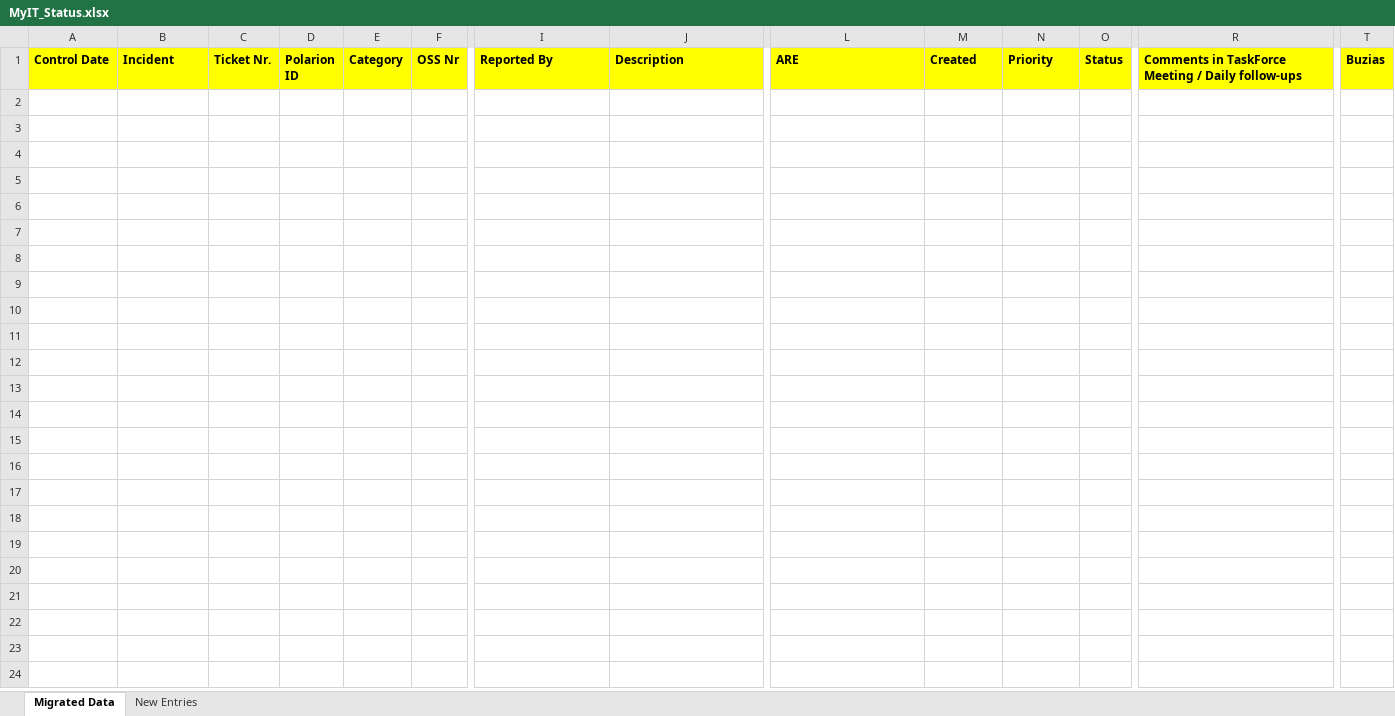
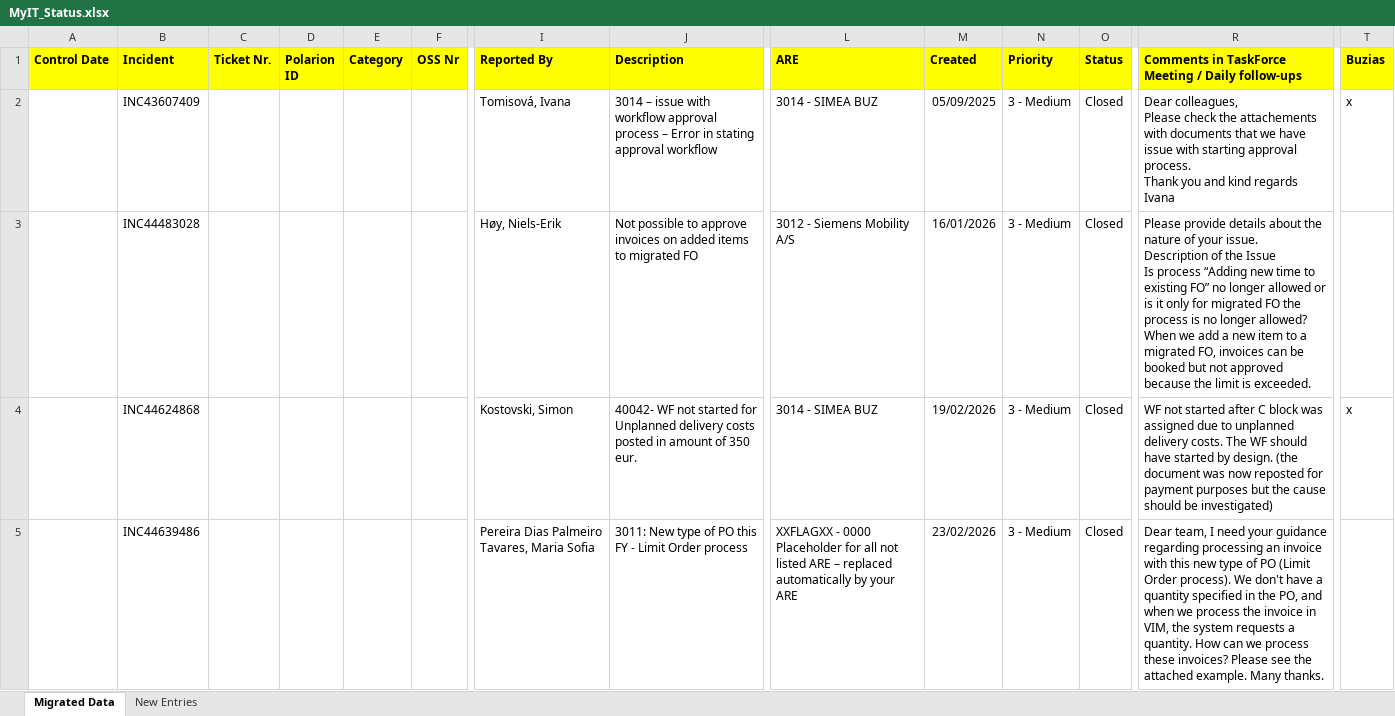
Before and after one commit to PedroSiemens20/MyIT2Status, an Excel workbook: excelFiles/MyIT_Status.xlsx, sheet Migrated Data, drawn as a sheet; only a part is shown, gaps mark what is left out; values as stored, in another font and other column widths than the file's, no borders; rows hold the shown columns only; ↵ is a line break in a cell; the diff names each change by its address in the sheet, - before the commit and + after, or states it on an @@ line.

Commit message:
Tickets are put in order of creation. Tickets that are not VIM are now Ignored. Denmark is automatically changed to the correct ARE Mobility...

```diff
--- a/excelFiles/MyIT_Status.xlsx (sheet Migrated Data)
+++ b/excelFiles/MyIT_Status.xlsx (sheet Migrated Data)
+row 2:  | INC43607409 |  |  |  |  | Tomisová, Ivana | 3014 – issue with workflow approval process – Error in stating approval workflow | 3014 - SIMEA BUZ | 05/09/2025 | 3 - Medium | Closed | Dear colleagues, ↵ Please check the attachements with documents that we have issue with starting approval process. ↵ Thank you and kind regards ↵ Ivana | x
+row 3:  | INC44483028 |  |  |  |  | Høy, Niels-Erik | Not possible to approve invoices on added items to migrated FO | 3012 - Siemens Mobility A/S | 16/01/2026 | 3 - Medium | Closed | Please provide details about the nature of your issue. ↵ Description of the Issue ↵ Is process “Adding new time to existing FO” no longer allowed or is it only for migrated FO the process is no longer allowed? ↵ When we add a new item to a migrated FO, invoices can be booked but not approved because the limit is exceeded.
+row 4:  | INC44624868 |  |  |  |  | Kostovski, Simon | 40042- WF not started for Unplanned delivery costs posted in amount of 350 eur. | 3014 - SIMEA BUZ | 19/02/2026 | 3 - Medium | Closed | WF not started after C block was assigned due to unplanned delivery costs. The WF should have started by design. (the document was now reposted for payment purposes but the cause should be investigated) | x
+row 5:  | INC44639486 |  |  |  |  | Pereira Dias Palmeiro Tavares, Maria Sofia | 3011: New type of PO this FY - Limit Order process | XXFLAGXX - 0000 Placeholder for all not listed ARE – replaced automatically by your ARE | 23/02/2026 | 3 - Medium | Closed | Dear team, I need your guidance regarding processing an invoice with this new type of PO (Limit Order process). We don't have a quantity specified in the PO, and when we process the invoice in VIM, the system requests a quantity. How can we process these invoices? Please see the attached example. Many thanks.
```
Also changed, not shown: sheet New Entries, 3 other files.
